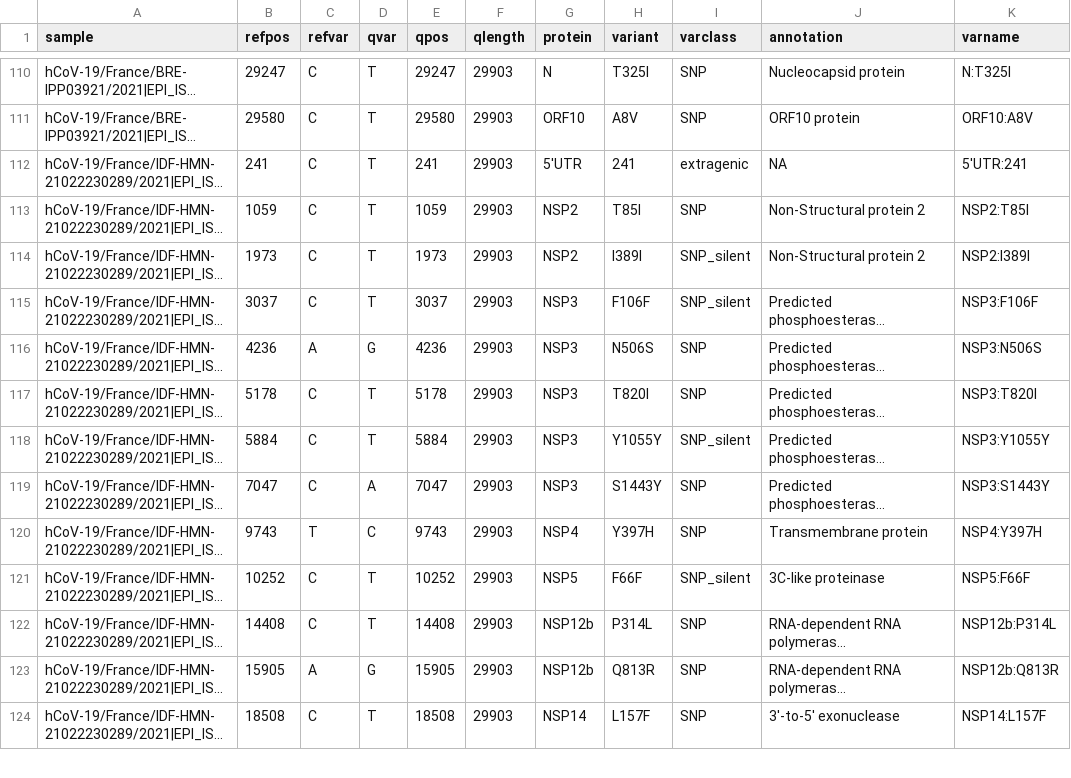
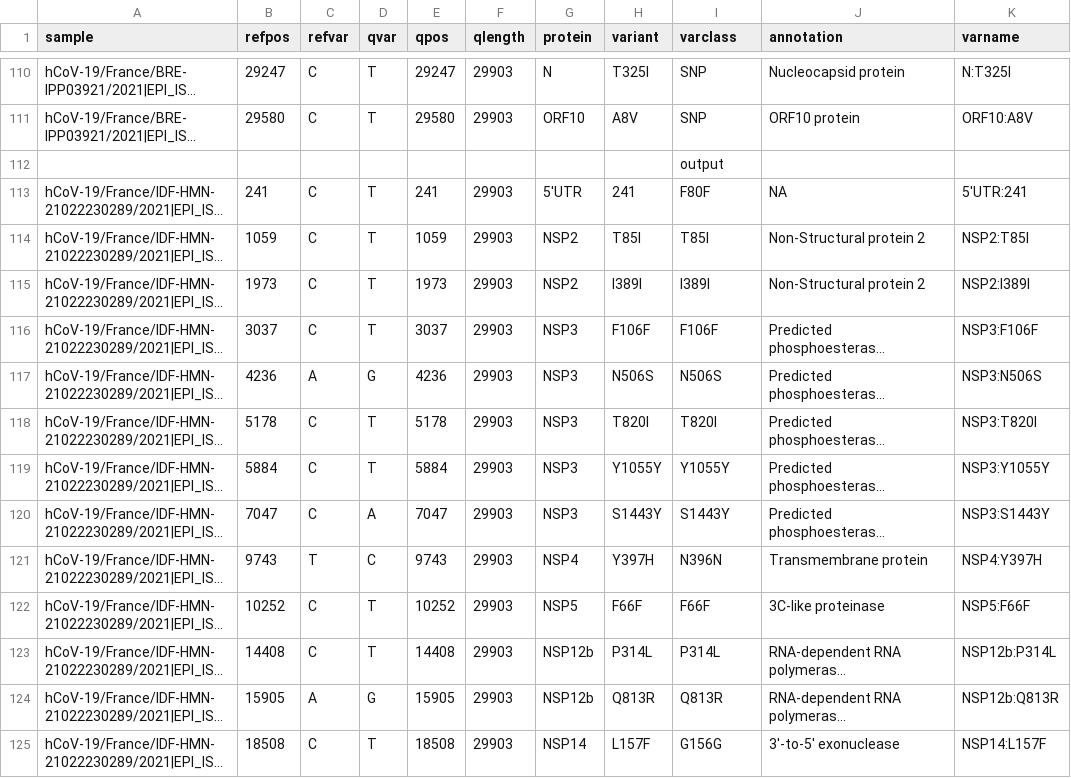
Before and after one commit to NetaZuckerman/covidannotator, a CSV file: myresults.csv, drawn as a sheet; only a part is shown, gaps mark what is left out; long unchanged cells end in …; addresses are those after the commit; the diff covers the shown part only; the diff names each change by its address in the sheet, - before the commit and + after, or states it on an @@ line.

```diff
--- a/myresults.csv
+++ b/myresults.csv
+row 112:  |  |  |  |  |  |  |  | output
-I113 (varclass): extragenic
+I113 (varclass): F80F
-I114 (varclass): SNP
+I114 (varclass): T85I
-I115 (varclass): SNP_silent
+I115 (varclass): I389I
-I116 (varclass): SNP_silent
+I116 (varclass): F106F
-I117 (varclass): SNP
+I117 (varclass): N506S
-I118 (varclass): SNP
+I118 (varclass): T820I
-I119 (varclass): SNP_silent
+I119 (varclass): Y1055Y
-I120 (varclass): SNP
+I120 (varclass): S1443Y
-I121 (varclass): SNP
+I121 (varclass): N396N
-I122 (varclass): SNP_silent
+I122 (varclass): F66F
-I123 (varclass): SNP
+I123 (varclass): P314L
-I124 (varclass): SNP
+I124 (varclass): Q813R
-I125 (varclass): SNP
+I125 (varclass): G156G
```
Also changed, not shown: 3 added rows and 23 edited cells elsewhere in this file, 2 other files.
